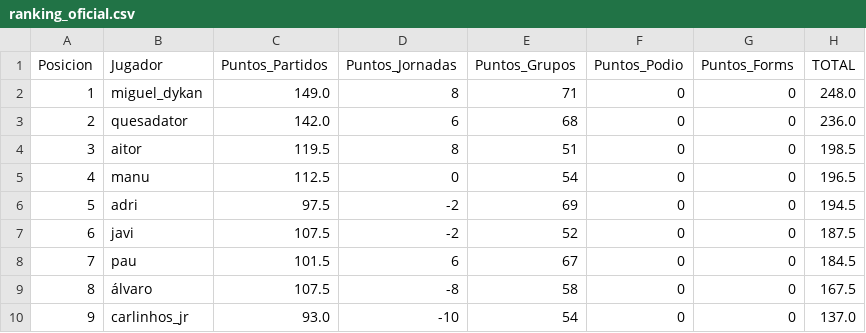
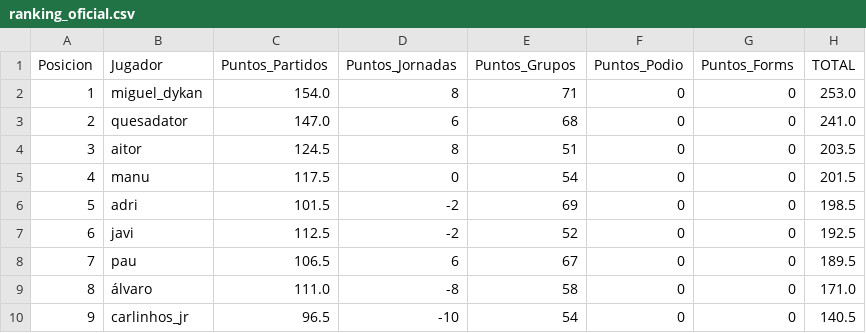
Before and after one commit to paumateo22/Porra_Mundial, a CSV file: data/resultados/ranking_oficial.csv, drawn as a sheet.

```diff
--- a/data/resultados/ranking_oficial.csv
+++ b/data/resultados/ranking_oficial.csv
@@ -1,10 +1,10 @@
 Posicion,Jugador,Puntos_Partidos,Puntos_Jornadas,Puntos_Grupos,Puntos_Podio,Puntos_Forms,TOTAL
-1,miguel_dykan,149.0,8,71,0,0,248.0
-2,quesadator,142.0,6,68,0,0,236.0
-3,aitor,119.5,8,51,0,0,198.5
-4,manu,112.5,0,54,0,0,196.5
-5,adri,97.5,-2,69,0,0,194.5
-6,javi,107.5,-2,52,0,0,187.5
-7,pau,101.5,6,67,0,0,184.5
-8,álvaro,107.5,-8,58,0,0,167.5
-9,carlinhos_jr,93.0,-10,54,0,0,137.0
+1,miguel_dykan,154.0,8,71,0,0,253.0
+2,quesadator,147.0,6,68,0,0,241.0
+3,aitor,124.5,8,51,0,0,203.5
+4,manu,117.5,0,54,0,0,201.5
+5,adri,101.5,-2,69,0,0,198.5
+6,javi,112.5,-2,52,0,0,192.5
+7,pau,106.5,6,67,0,0,189.5
+8,álvaro,111.0,-8,58,0,0,171.0
+9,carlinhos_jr,96.5,-10,54,0,0,140.5
```
Also changed, not shown: 36 other files.
